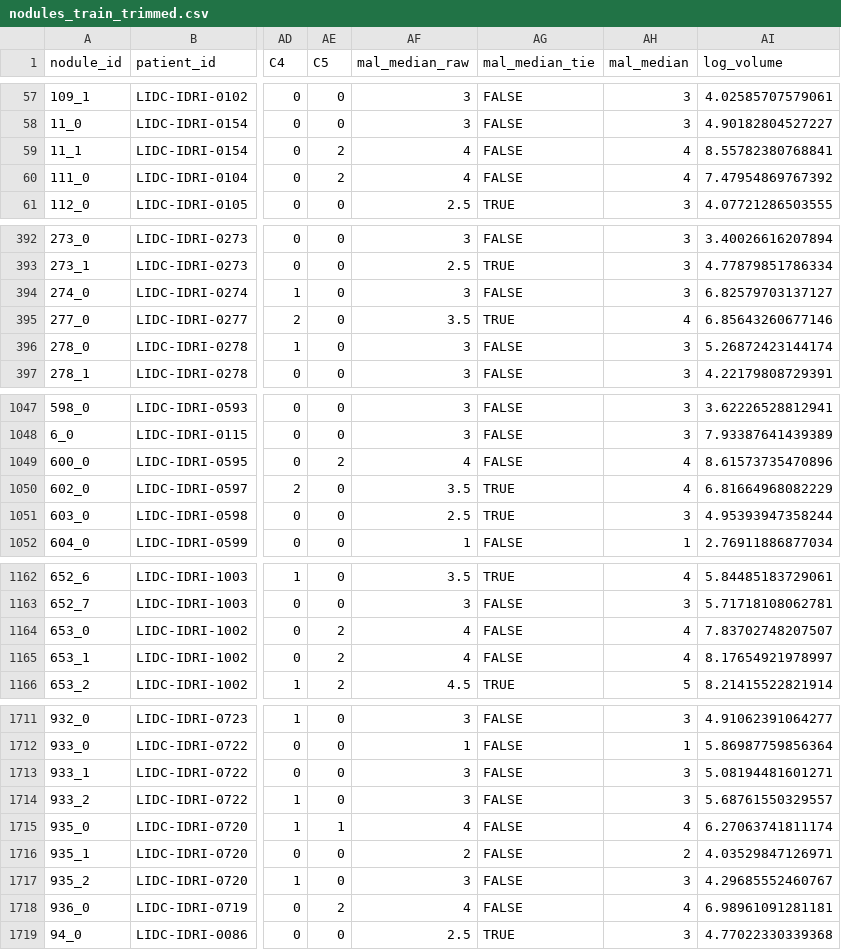
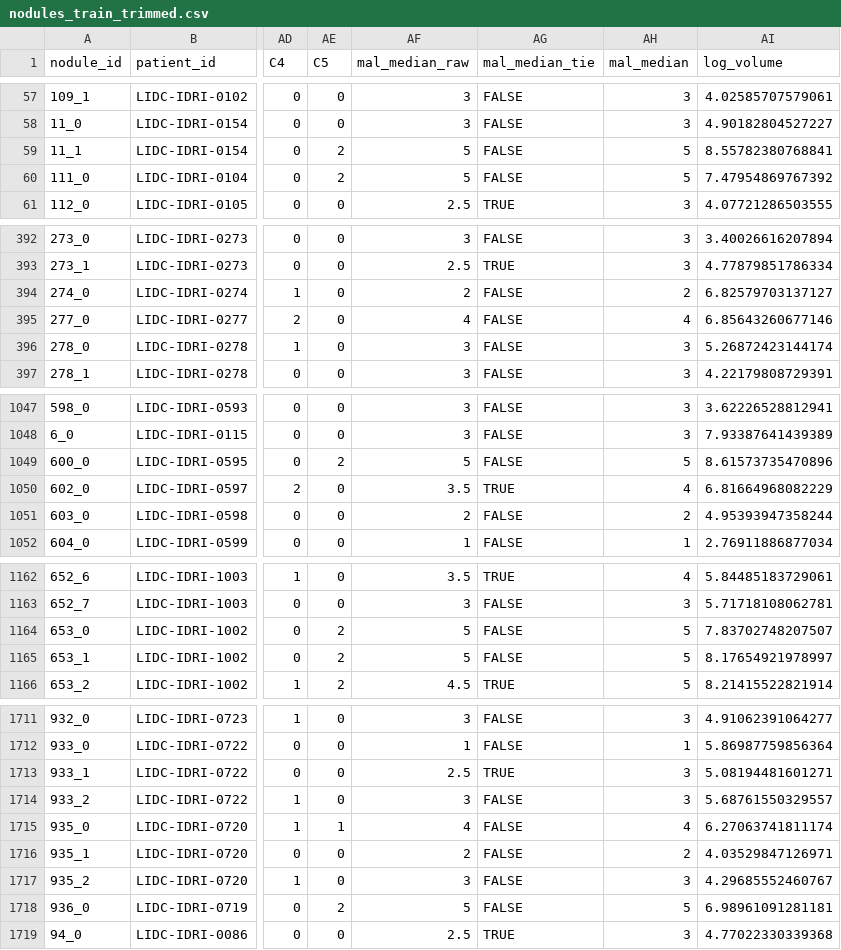
Before and after one commit to Bubu-Droid/proj-sem-3, a CSV file: data/processed/nodules_train_trimmed.csv, drawn as a sheet; only a part is shown, gaps mark what is left out; the diff covers the shown part only; the diff names each change by its address in the sheet, - before the commit and + after, or states it on an @@ line.

```diff
--- a/data/processed/nodules_train_trimmed.csv
+++ b/data/processed/nodules_train_trimmed.csv
-AF59:AF60 (mal_median_raw): 4
+AF59:AF60 (mal_median_raw): 5
-AH59:AH60 (mal_median): 4
+AH59:AH60 (mal_median): 5
-AF394 (mal_median_raw): 3
+AF394 (mal_median_raw): 2
-AH394 (mal_median): 3
+AH394 (mal_median): 2
-AF395 (mal_median_raw): 3.5
+AF395 (mal_median_raw): 4
-AG395 (mal_median_tie): TRUE
+AG395 (mal_median_tie): FALSE
-AF1049 (mal_median_raw): 4
+AF1049 (mal_median_raw): 5
-AH1049 (mal_median): 4
+AH1049 (mal_median): 5
-AF1051 (mal_median_raw): 2.5
+AF1051 (mal_median_raw): 2
-AG1051 (mal_median_tie): TRUE
+AG1051 (mal_median_tie): FALSE
-AH1051 (mal_median): 3
+AH1051 (mal_median): 2
-AF1164:AF1165 (mal_median_raw): 4
+AF1164:AF1165 (mal_median_raw): 5
-AH1164:AH1165 (mal_median): 4
+AH1164:AH1165 (mal_median): 5
-AF1713 (mal_median_raw): 3
+AF1713 (mal_median_raw): 2.5
-AG1713 (mal_median_tie): FALSE
+AG1713 (mal_median_tie): TRUE
-AF1718 (mal_median_raw): 4
+AF1718 (mal_median_raw): 5
-AH1718 (mal_median): 4
+AH1718 (mal_median): 5
```
Also changed, not shown: 131 edited cells elsewhere in this file, 2 other files.
